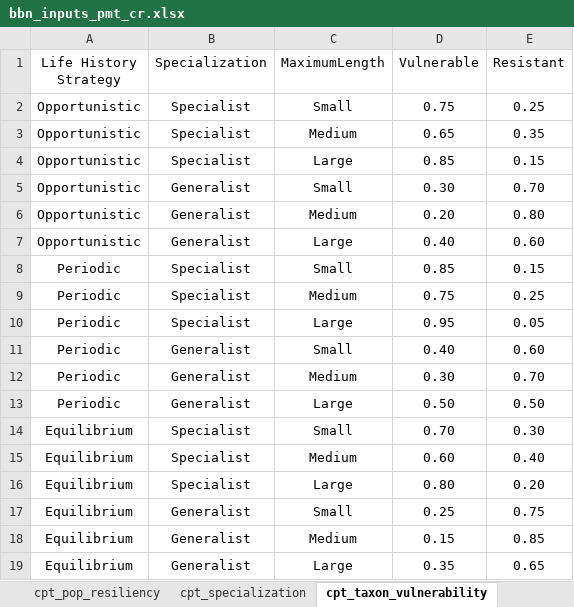
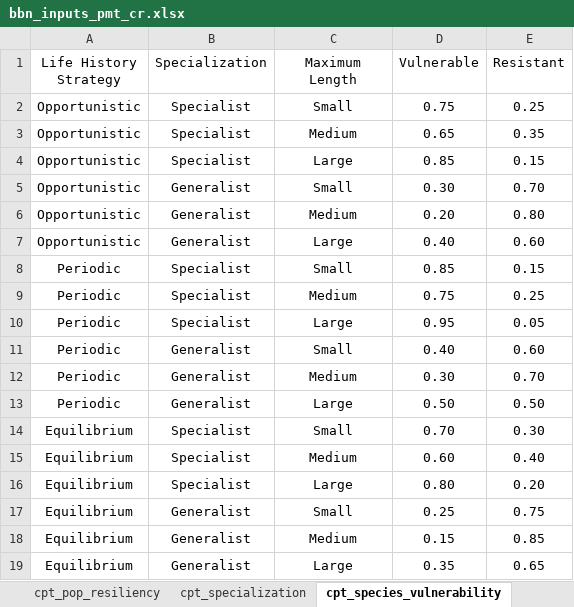
Before and after one commit to Midsized-Rivers/Piebald-Madtom-Bayesian-belief-network, an Excel workbook: bbn_inputs_pmt_cr.xlsx, sheet cpt_species_vulnerability, drawn as a sheet; values as stored, in another font and other column widths than the file's, no borders; the diff names each change by its address in the sheet, - before the commit and + after, or states it on an @@ line.

```diff
--- a/bbn_inputs_pmt_cr.xlsx (sheet cpt_species_vulnerability)
+++ b/bbn_inputs_pmt_cr.xlsx (sheet cpt_species_vulnerability)
-sheet tab: cpt_taxon_vulnerability
+sheet tab: cpt_species_vulnerability
-C1: MaximumLength
+C1: Maximum Length
```
Also changed, not shown: sheet parent_priors, sheet observed_resiliency, sheet cpt_ES_extirpation_risk, sheet cpt_pop_resiliency, sheet cpt_population_strength, other sheet tabs.
